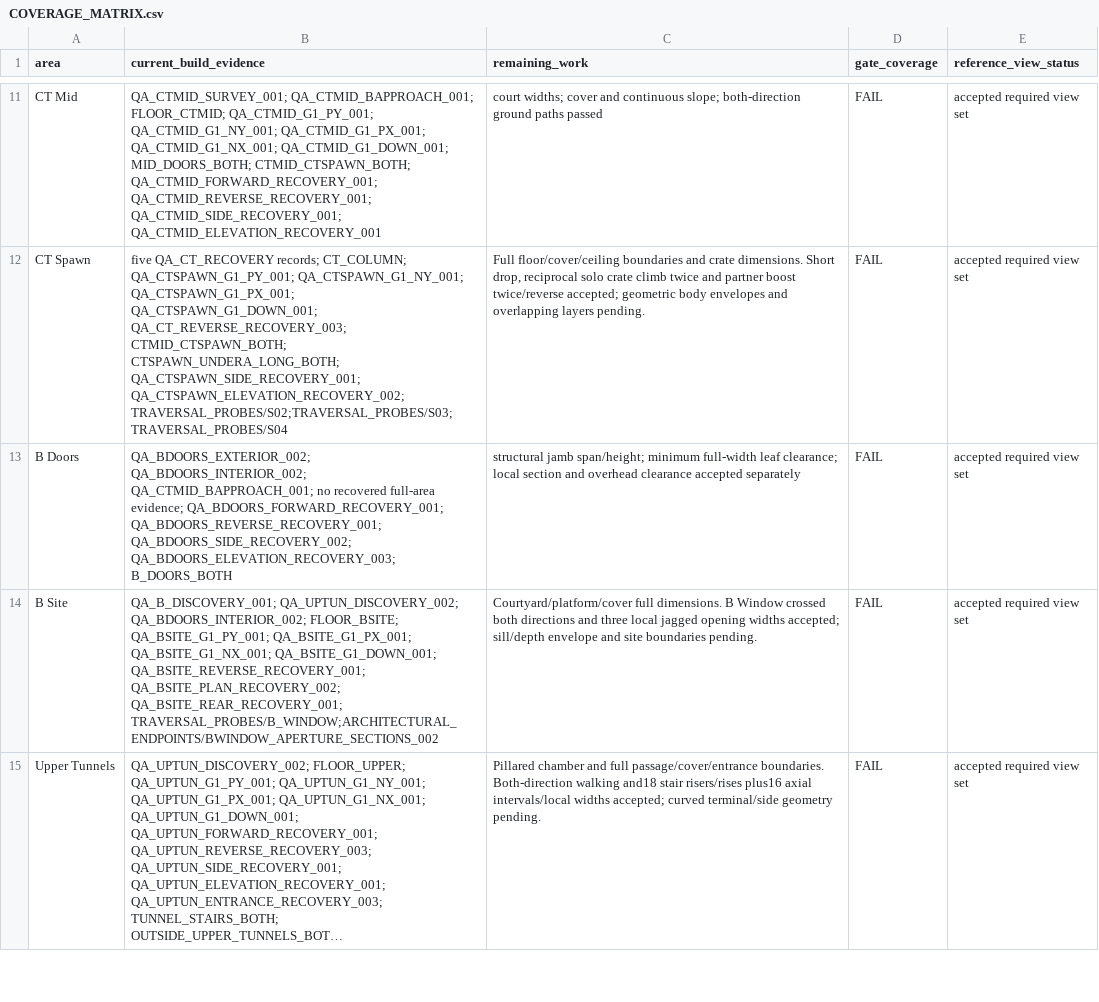
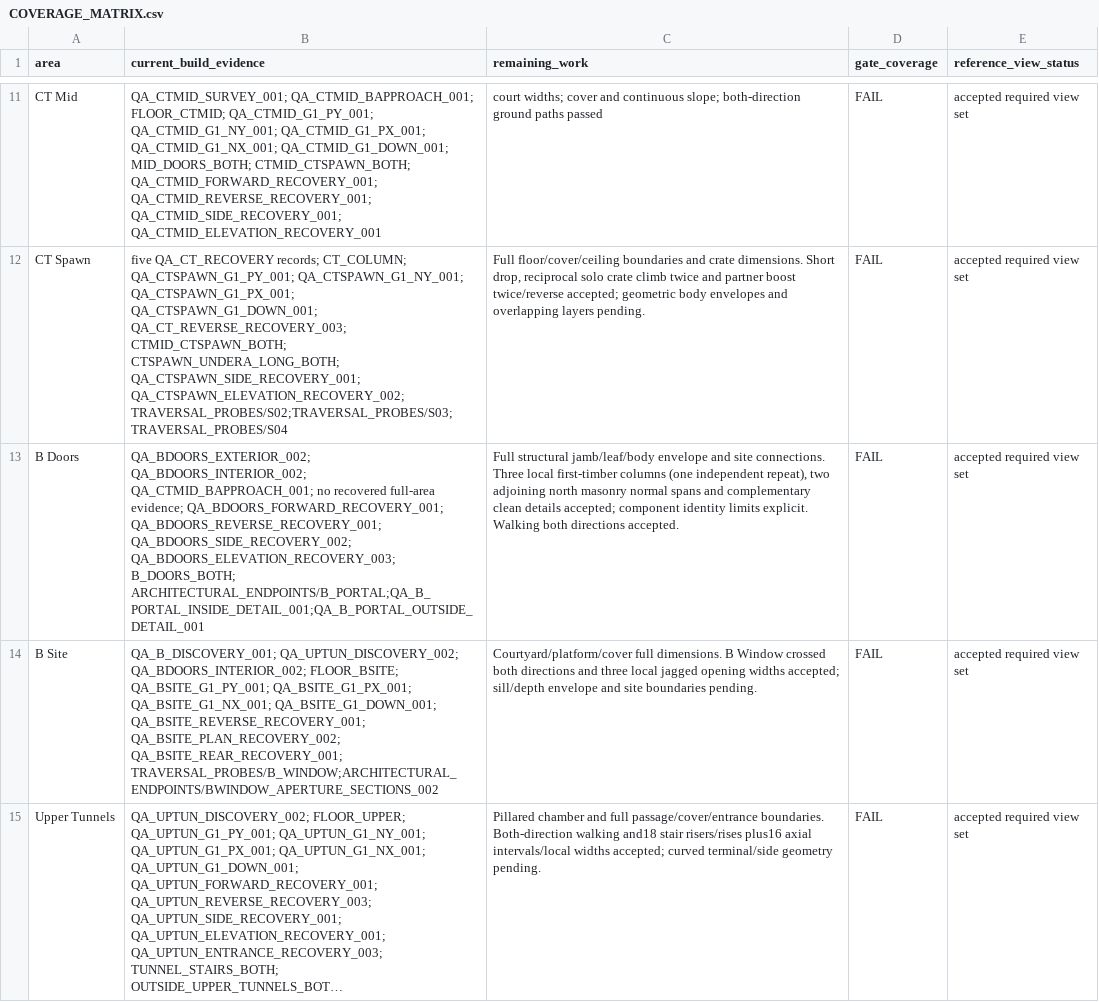
Before and after one commit to raiinman/FN_Dust2, a CSV file: reference/COVERAGE_MATRIX.csv, drawn as a sheet; only a part is shown, gaps mark what is left out; long unchanged cells end in …; the diff names each change by its address in the sheet, - before the commit and + after, or states it on an @@ line.

```diff
--- a/reference/COVERAGE_MATRIX.csv
+++ b/reference/COVERAGE_MATRIX.csv
-B13 (current_build_evidence): …QA_BDOORS_SIDE_RECOVERY_002; QA_BDOORS_ELEVATION_RECOVERY_003; B_DOORS_BOTH
+B13 (current_build_evidence): …QA_BDOORS_SIDE_RECOVERY_002; QA_BDOORS_ELEVATION_RECOVERY_003; B_DOORS_BOTH; ARCHITECTURAL_ENDPOINTS/B_PORTAL;QA_B_PORTAL_INSIDE_DETAIL_001;QA_B_PORTAL_OUTSIDE_DETAIL_001
-C13 (remaining_work): structural jamb span/height; minimum full-width leaf clearance; local section and overhead clearance accepted separately
+C13 (remaining_work): Full structural jamb/leaf/body envelope and site connections. Three local first-timber columns (one independent repeat), two adjoining north masonry normal spans and complementary clean details accepted; component identity limits explicit. Walking both directions accepted.
```
Also changed, not shown: reference/MEASUREMENTS.csv, reference/REFERENCE_MANIFEST.csv, 12 other files.
